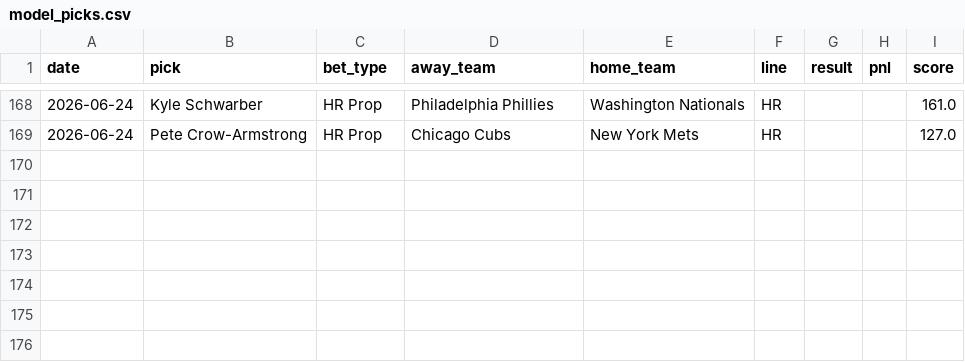
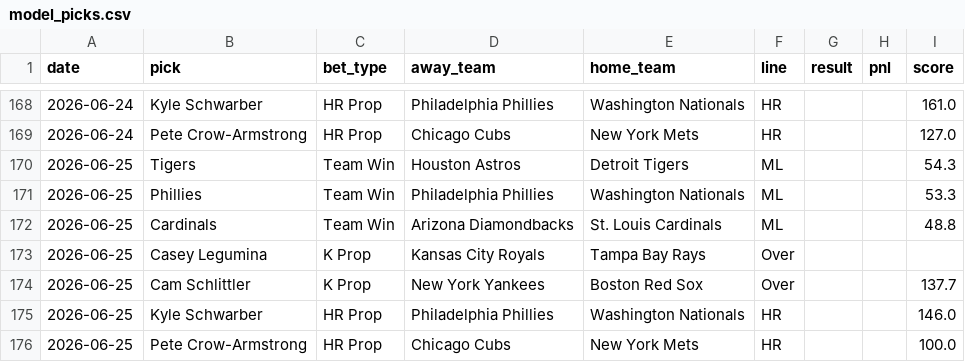
Before and after one commit to HitByOne/mlb-dashboard, a CSV file: data/model_picks.csv, drawn as a sheet; only a part is shown, gaps mark what is left out.

```diff
--- a/data/model_picks.csv
+++ b/data/model_picks.csv
@@ -169 +169,8 @@ date,pick,bet_type,away_team,home_team,line,result,pnl,score
 2026-06-24,Pete Crow-Armstrong,HR Prop,Chicago Cubs,New York Mets,HR,,,127.0
+2026-06-25,Tigers,Team Win,Houston Astros,Detroit Tigers,ML,,,54.3
+2026-06-25,Phillies,Team Win,Philadelphia Phillies,Washington Nationals,ML,,,53.3
+2026-06-25,Cardinals,Team Win,Arizona Diamondbacks,St. Louis Cardinals,ML,,,48.8
+2026-06-25,Casey Legumina,K Prop,Kansas City Royals,Tampa Bay Rays,Over,,,
+2026-06-25,Cam Schlittler,K Prop,New York Yankees,Boston Red Sox,Over,,,137.7
+2026-06-25,Kyle Schwarber,HR Prop,Philadelphia Phillies,Washington Nationals,HR,,,146.0
+2026-06-25,Pete Crow-Armstrong,HR Prop,Chicago Cubs,New York Mets,HR,,,100.0
```
Also changed, not shown: data/hit_streaks.csv, data/matchups.csv, 15 other files.
